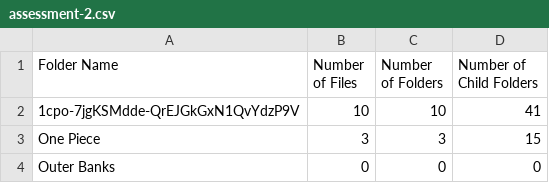
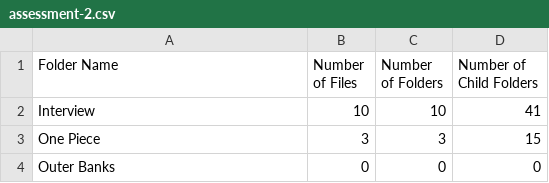
Before and after one commit to nitsuah/gcp, a CSV file: outputs/assessment-2.csv, drawn as a sheet; only a part is shown.

Commit message:
Assessment 3: Fixed assess 2 rpt & copy functions!

```diff
--- a/outputs/assessment-2.csv
+++ b/outputs/assessment-2.csv
@@ -1,3 +1,3 @@
 Folder Name,Number of Files,Number of Folders,Number of Child Folders
-1cpo-7jgKSMdde-QrEJGkGxN1QvYdzP9V,10,10,41
+Interview,10,10,41
 One Piece,3,3,15
```
Also changed, not shown: 3 other files.
